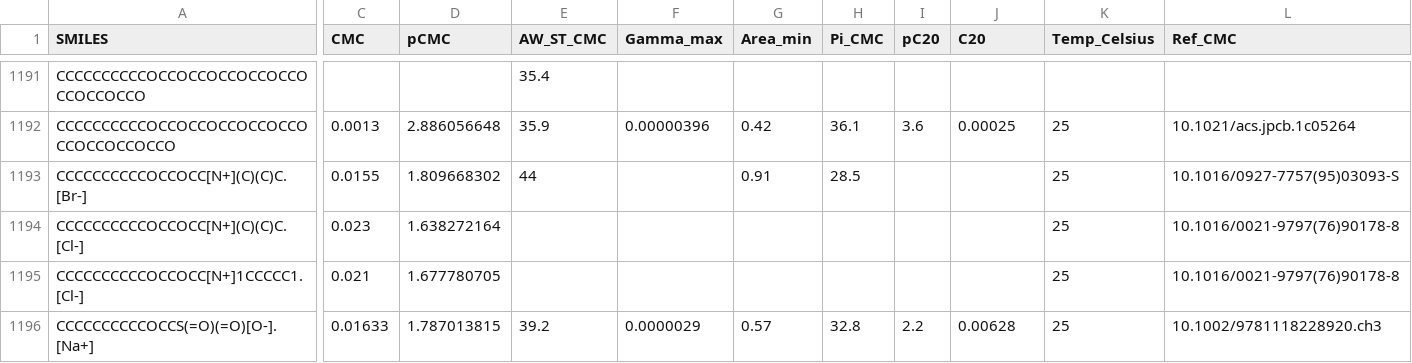
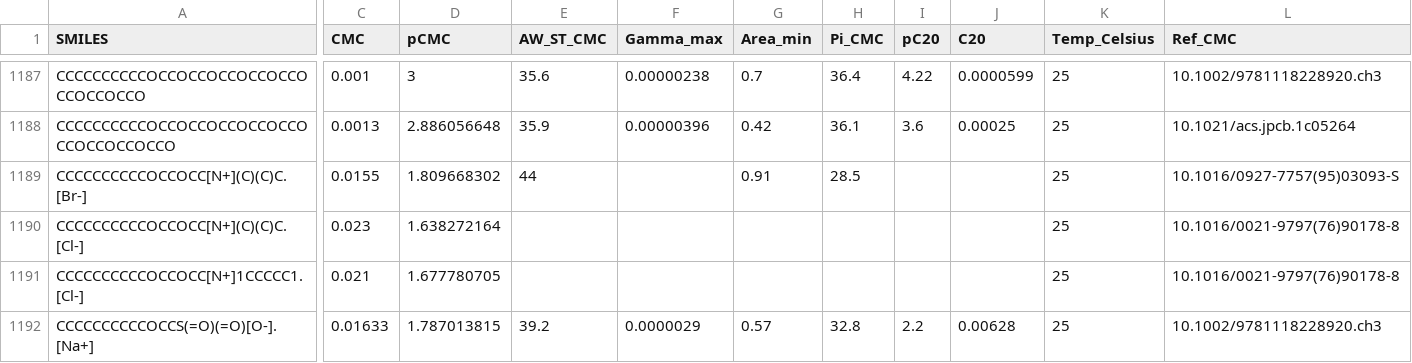
Before and after one commit to BigChemistry-RobotLab/SurfPro, a CSV file: data/surfpro_literature.csv, drawn as a sheet; only a part is shown, gaps mark what is left out; addresses are those after the commit; the diff covers the shown part only; the diff names each change by its address in the sheet, - before the commit and + after, or states it on an @@ line.

```diff
--- a/data/surfpro_literature.csv
+++ b/data/surfpro_literature.csv
-C1187 (CMC): (empty)
+C1187 (CMC): 0.001
-D1187 (pCMC): (empty)
+D1187 (pCMC): 3
-E1187 (AW_ST_CMC): 35.4
+E1187 (AW_ST_CMC): 35.6
-F1187 (Gamma_max): (empty)
+F1187 (Gamma_max): 0.00000238
-G1187 (Area_min): (empty)
+G1187 (Area_min): 0.7
-H1187 (Pi_CMC): (empty)
+H1187 (Pi_CMC): 36.4
-I1187 (pC20): (empty)
+I1187 (pC20): 4.22
-J1187 (C20): (empty)
+J1187 (C20): 0.0000599
-K1187 (Temp_Celsius): (empty)
+K1187 (Temp_Celsius): 25
-L1187 (Ref_CMC): (empty)
+L1187 (Ref_CMC): 10.1002/9781118228920.ch3
```
Also changed, not shown: 4 removed rows and 35 edited cells elsewhere in this file.
